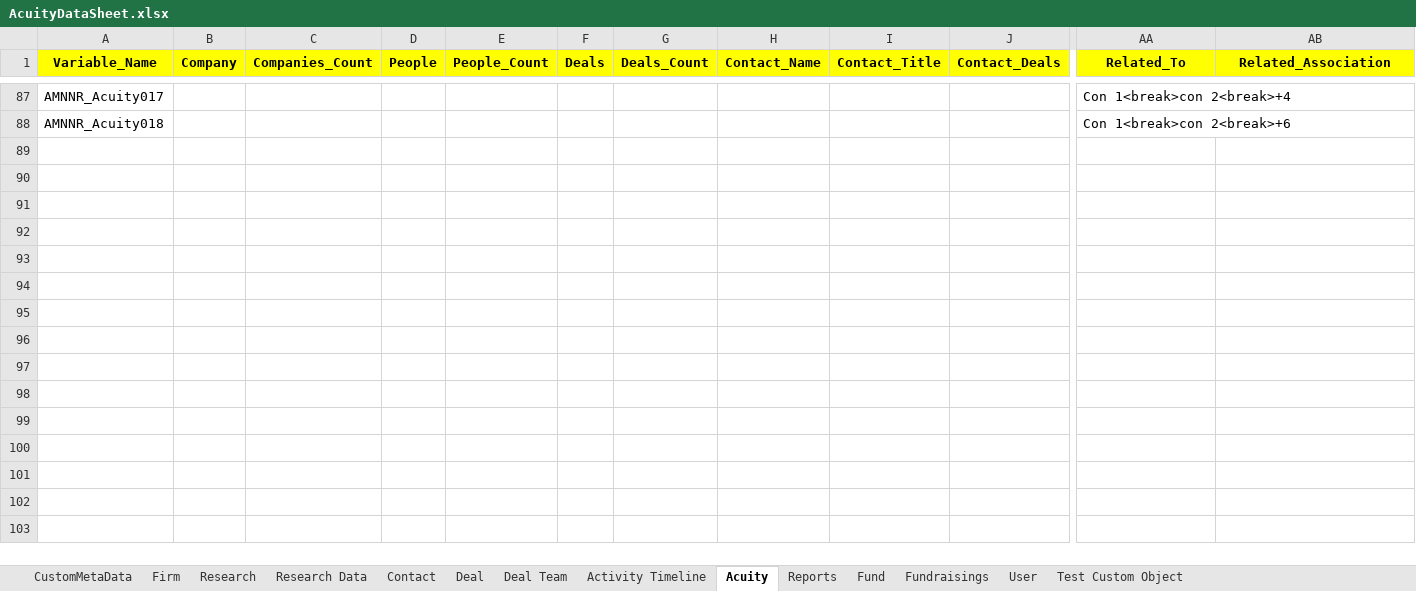
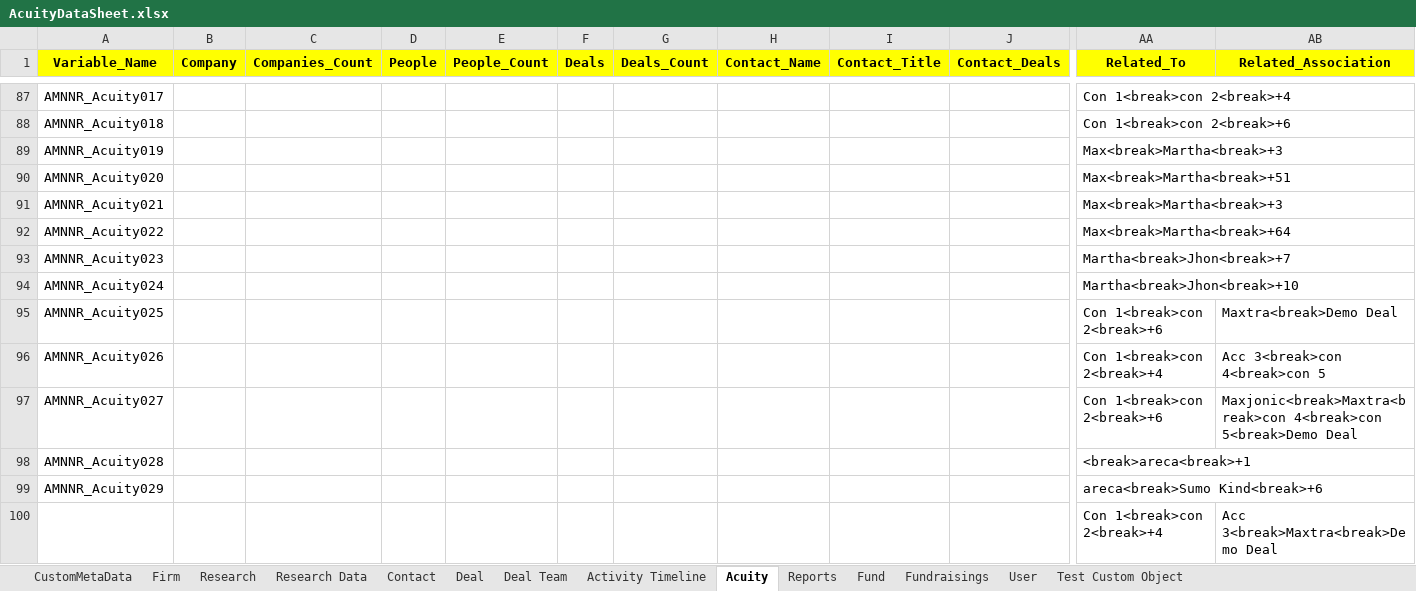
Before and after one commit to NitinNavatar/PE4.7, an Excel workbook: AcuityDataSheet.xlsx, sheet Acuity, drawn as a sheet; only a part is shown, gaps mark what is left out; values as stored, in another font and other column widths than the file's, no borders; rows hold the shown columns only; the diff names each change by its address in the sheet, - before the commit and + after, or states it on an @@ line.

```diff
--- a/AcuityDataSheet.xlsx (sheet Acuity)
+++ b/AcuityDataSheet.xlsx (sheet Acuity)
+row 89: AMNNR_Acuity019 |  |  |  |  |  |  |  |  |  | Max<break>Martha<break>+3
+row 90: AMNNR_Acuity020 |  |  |  |  |  |  |  |  |  | Max<break>Martha<break>+51
+row 91: AMNNR_Acuity021 |  |  |  |  |  |  |  |  |  | Max<break>Martha<break>+3
+row 92: AMNNR_Acuity022 |  |  |  |  |  |  |  |  |  | Max<break>Martha<break>+64
+row 93: AMNNR_Acuity023 |  |  |  |  |  |  |  |  |  | Martha<break>Jhon<break>+7
+row 94: AMNNR_Acuity024 |  |  |  |  |  |  |  |  |  | Martha<break>Jhon<break>+10
+row 95: AMNNR_Acuity025 |  |  |  |  |  |  |  |  |  | Con 1<break>con 2<break>+6 | Maxtra<break>Demo Deal
+row 96: AMNNR_Acuity026 |  |  |  |  |  |  |  |  |  | Con 1<break>con 2<break>+4 | Acc 3<break>con 4<break>con 5
+row 97: AMNNR_Acuity027 |  |  |  |  |  |  |  |  |  | Con 1<break>con 2<break>+6 | Maxjonic<break>Maxtra<break>con 4<break>con 5<break>Demo Deal
+row 98: AMNNR_Acuity028 |  |  |  |  |  |  |  |  |  | <break>areca<break>+1
+row 99: AMNNR_Acuity029 |  |  |  |  |  |  |  |  |  | areca<break>Sumo Kind<break>+6
+row 100:  |  |  |  |  |  |  |  |  |  | Con 1<break>con 2<break>+4 | Acc 3<break>Maxtra<break>Demo Deal
```
Also changed, not shown: sheet Activity Timeline, sheet Firm, 2 other files.
